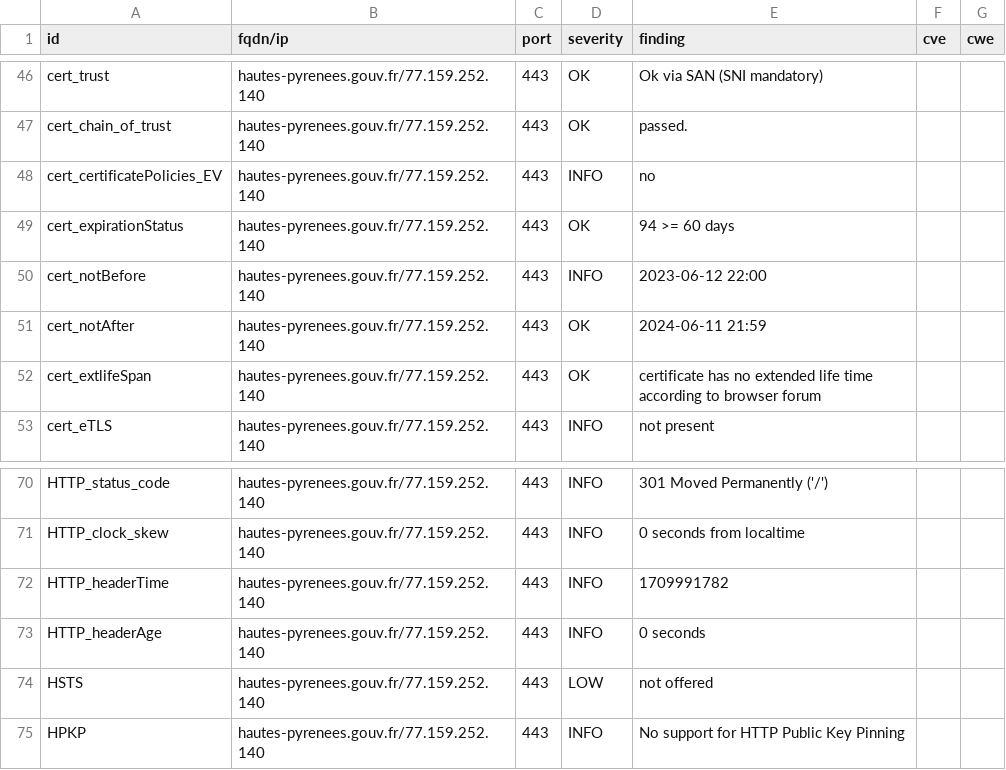
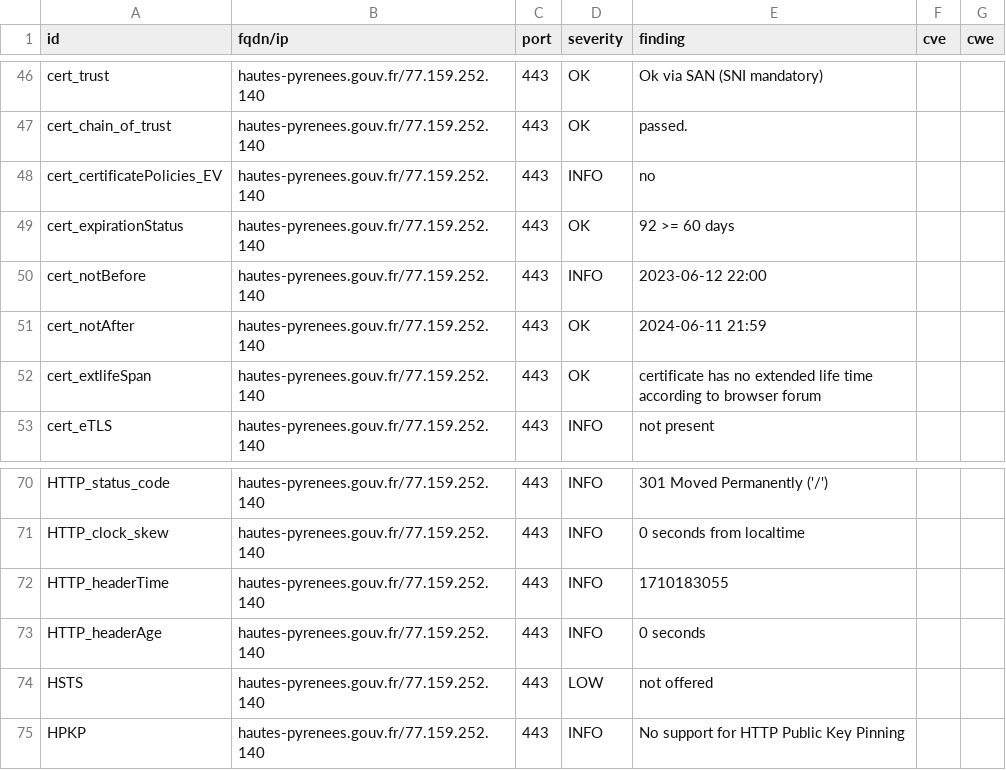
Before and after one commit to GKO-org/dashlordPrd5, a CSV file: results/aHR0cHM6Ly9oYXV0ZXMtcHlyZW5lZXMuZ291di5mcg==/testssl.csv, drawn as a sheet; only a part is shown, gaps mark what is left out.

```diff
--- a/results/aHR0cHM6Ly9oYXV0ZXMtcHlyZW5lZXMuZ291di5mcg==/testssl.csv
+++ b/results/aHR0cHM6Ly9oYXV0ZXMtcHlyZW5lZXMuZ291di5mcg==/testssl.csv
@@ -48,3 +48,3 @@
 "cert_certificatePolicies_EV","hautes-pyrenees.gouv.fr/77.159.252.140","443","INFO","no","",""
-"cert_expirationStatus","hautes-pyrenees.gouv.fr/77.159.252.140","443","OK","94 >= 60 days","",""
+"cert_expirationStatus","hautes-pyrenees.gouv.fr/77.159.252.140","443","OK","92 >= 60 days","",""
 "cert_notBefore","hautes-pyrenees.gouv.fr/77.159.252.140","443","INFO","2023-06-12 22:00","",""
@@ -71,3 +71,3 @@
 "HTTP_clock_skew","hautes-pyrenees.gouv.fr/77.159.252.140","443","INFO","0 seconds from localtime","",""
-"HTTP_headerTime","hautes-pyrenees.gouv.fr/77.159.252.140","443","INFO","1709991782","",""
+"HTTP_headerTime","hautes-pyrenees.gouv.fr/77.159.252.140","443","INFO","1710183055","",""
 "HTTP_headerAge","hautes-pyrenees.gouv.fr/77.159.252.140","443","INFO","0 seconds","",""
```
Also changed, not shown: 9 other files.
